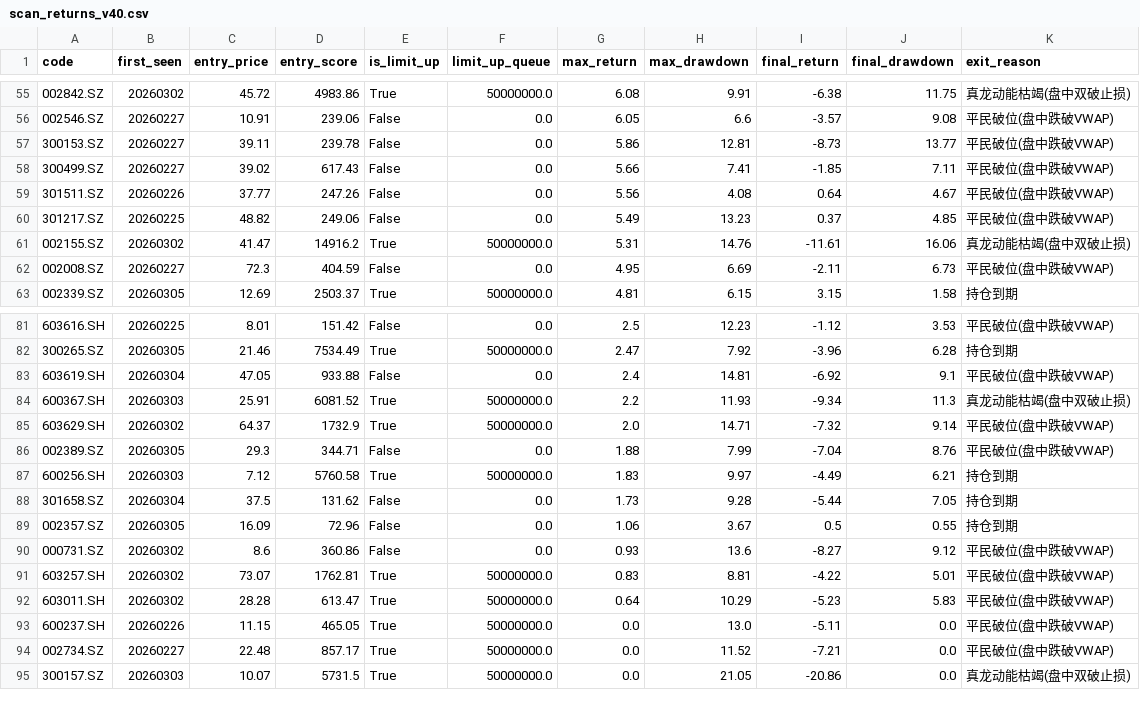
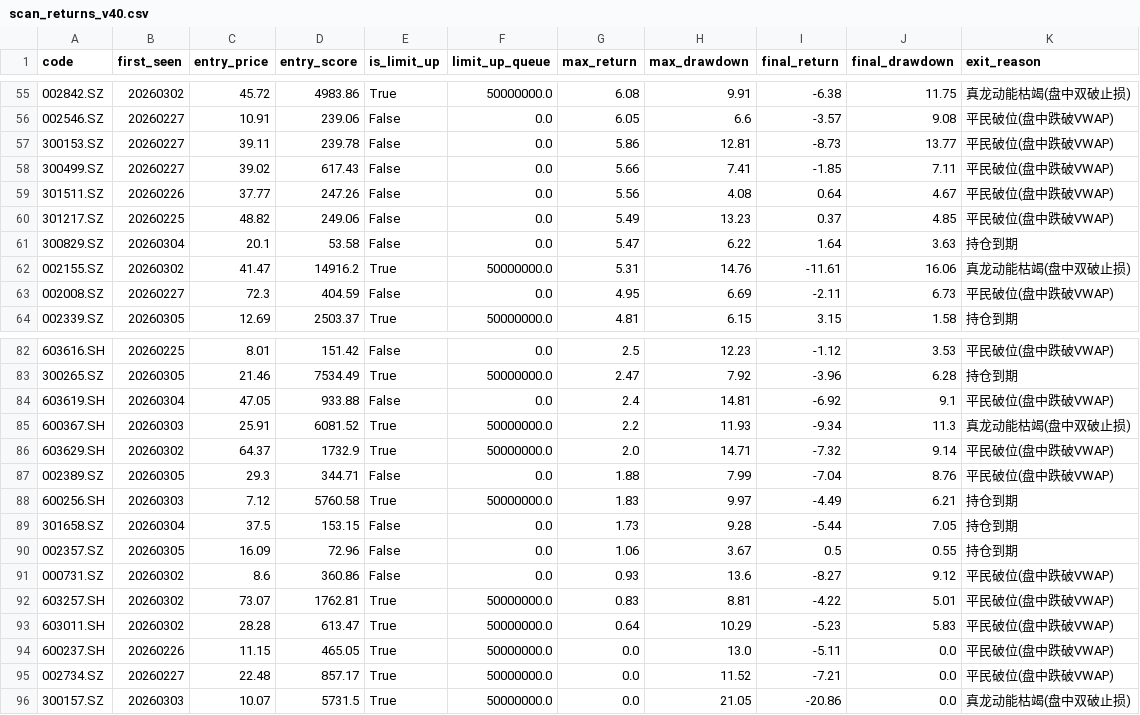
Before and after one commit to Stuuu223/MyQuantTool, a CSV file: data/validation/scan_returns_v40.csv, drawn as a sheet; only a part is shown, gaps mark what is left out.

```diff
--- a/data/validation/scan_returns_v40.csv
+++ b/data/validation/scan_returns_v40.csv
@@ -60,2 +60,3 @@
 301217.SZ,20260225,48.82,249.06,False,0.0,5.49,13.23,0.37,4.85,平民破位(盘中跌破VWAP)
+300829.SZ,20260304,20.1,53.58,False,0.0,5.47,6.22,1.64,3.63,持仓到期
 002155.SZ,20260302,41.47,14916.2,True,50000000.0,5.31,14.76,-11.61,16.06,真龙动能枯竭(盘中双破止损)
@@ -87,3 +88,3 @@
 600256.SH,20260303,7.12,5760.58,True,50000000.0,1.83,9.97,-4.49,6.21,持仓到期
-301658.SZ,20260304,37.5,131.62,False,0.0,1.73,9.28,-5.44,7.05,持仓到期
+301658.SZ,20260304,37.5,153.15,False,0.0,1.73,9.28,-5.44,7.05,持仓到期
 002357.SZ,20260305,16.09,72.96,False,0.0,1.06,3.67,0.5,0.55,持仓到期
```
Also changed, not shown: 2 other files.
